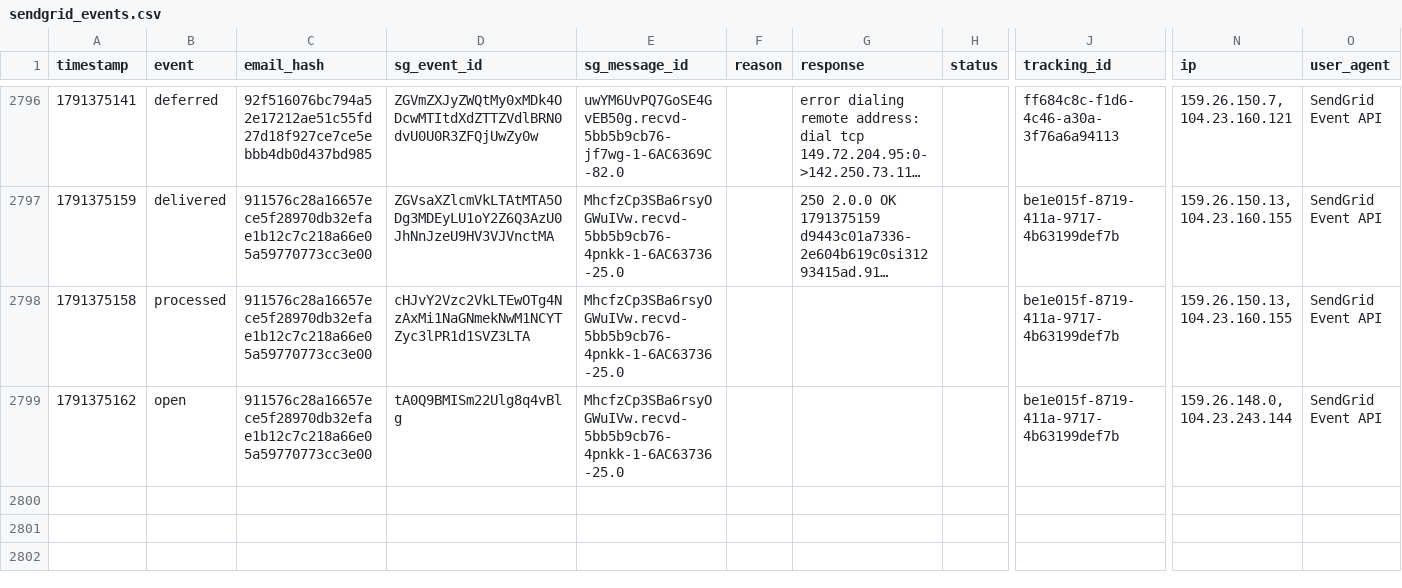
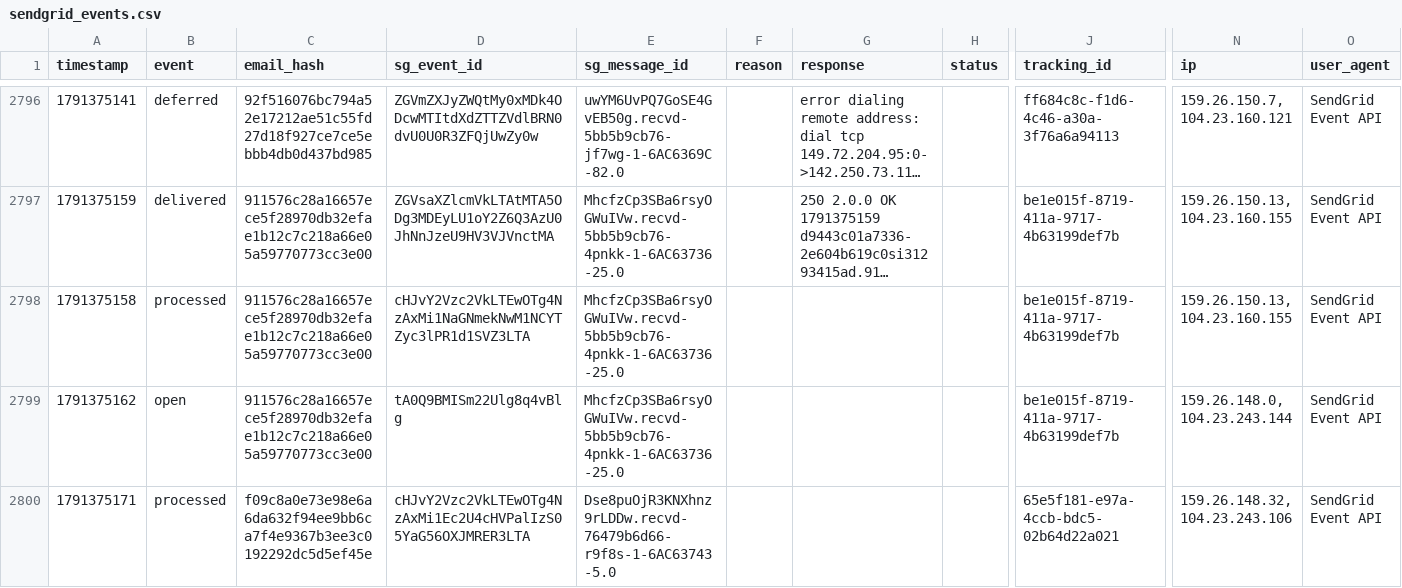
Before and after one commit to anandakeyclub-ops/permitmap-tracker, a CSV file: sendgrid_events.csv, drawn as a sheet; only a part is shown, gaps mark what is left out; long unchanged cells end in …; rows hold the shown columns only; the diff names each change by its address in the sheet, - before the commit and + after, or states it on an @@ line.

Commit message:
tracking update 2026-10-07 12:12:55

```diff
--- a/sendgrid_events.csv
+++ b/sendgrid_events.csv
+row 2800: 1791375171 | processed | f09c8a0e73e98e6a6da632f94ee9bb6ca7f4e9367b3ee3c0192292dc5d5ef45e | cHJvY2Vzc2VkLTEwOTg4NzAxMi1Ec2U4cHVPalIzS05YaG56OXJMRER3LTA | Dse8puOjR3KNXhnz9rLDDw.recvd-76479b6d66-r9f8s-1-6AC63743-5.0 |  |  |  | 65e5f181-e97a-4ccb-bdc5-02b64d22a021 | 159.26.148.32, 104.23.243.106 | SendGrid Event API
```
